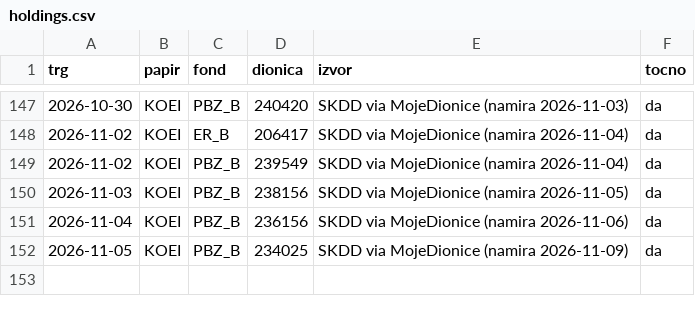
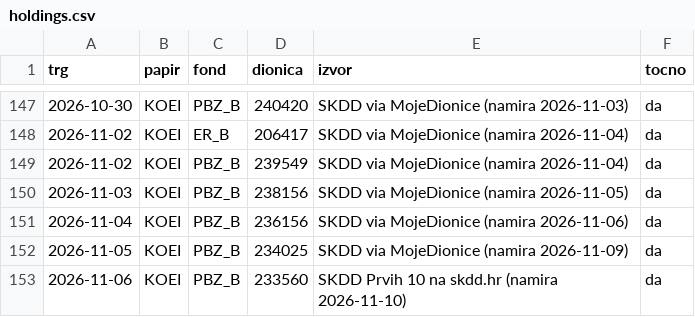
Before and after one commit to luksakurtela2-bot/koei, a CSV file: data/holdings.csv, drawn as a sheet; only a part is shown, gaps mark what is left out.

```diff
--- a/data/holdings.csv
+++ b/data/holdings.csv
@@ -152 +152,2 @@ trg,papir,fond,dionica,izvor,tocno
 2026-11-05,KOEI,PBZ_B,234025,SKDD via MojeDionice (namira 2026-11-09),da
+2026-11-06,KOEI,PBZ_B,233560,SKDD Prvih 10 na skdd.hr (namira 2026-11-10),da
```
Also changed, not shown: 1 other file.
